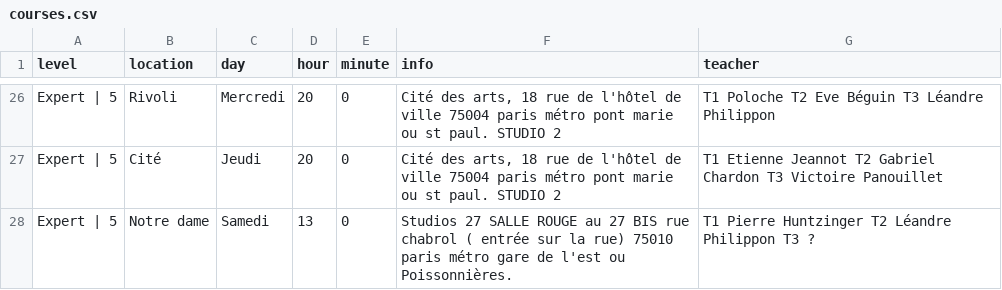
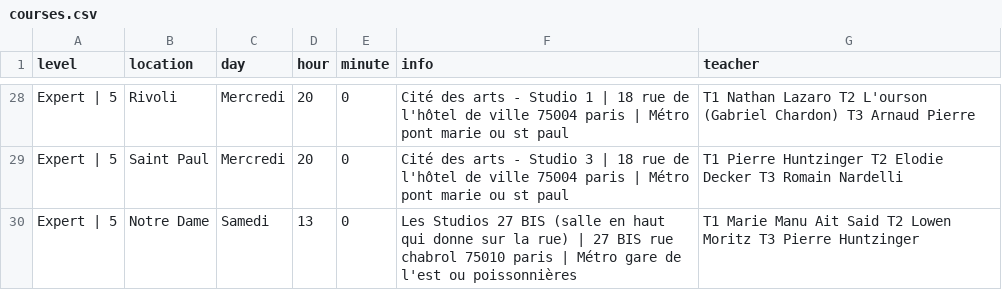
Before and after one commit to jlbrunet/Paris_Impro_Application, a CSV file: app/assets/data/courses.csv, drawn as a sheet; only a part is shown, gaps mark what is left out; addresses are those after the commit; the diff covers the shown part only; the diff names each change by its address in the sheet, - before the commit and + after, or states it on an @@ line.

```diff
--- a/app/assets/data/courses.csv
+++ b/app/assets/data/courses.csv
-F28 (info): Cité des arts, 18 rue de l'hôtel de ville 75004 paris métro pont marie ou st paul. STUDIO 2
+F28 (info): Cité des arts - Studio 1 | 18 rue de l'hôtel de ville 75004 paris | Métro pont marie ou st paul
-G28 (teacher): T1 Poloche T2 Eve Béguin T3 Léandre Philippon
+G28 (teacher): T1 Nathan Lazaro T2 L'ourson (Gabriel Chardon) T3 Arnaud Pierre
-B29 (location): Cité
+B29 (location): Saint Paul
-C29 (day): Jeudi
+C29 (day): Mercredi
-F29 (info): Cité des arts, 18 rue de l'hôtel de ville 75004 paris métro pont marie ou st paul. STUDIO 2
+F29 (info): Cité des arts - Studio 3 | 18 rue de l'hôtel de ville 75004 paris | Métro pont marie ou st paul
-G29 (teacher): T1 Etienne Jeannot T2 Gabriel Chardon T3 Victoire Panouillet
+G29 (teacher): T1 Pierre Huntzinger T2 Elodie Decker T3 Romain Nardelli
-B30 (location): Notre dame
+B30 (location): Notre Dame
-F30 (info): Studios 27 SALLE ROUGE au 27 BIS rue chabrol ( entrée sur la rue) 75010 paris métro gare de l'est ou Poissonnières.
+F30 (info): Les Studios 27 BIS (salle en haut qui donne sur la rue) | 27 BIS rue chabrol 75010 paris | Métro gare de l'est ou poissonnières
-G30 (teacher): T1 Pierre Huntzinger T2 Léandre Philippon T3 ?
+G30 (teacher): T1 Marie Manu Ait Said T2 Lowen Moritz T3 Pierre Huntzinger
```
Also changed, not shown: 11 added rows, 9 removed rows and 47 edited cells elsewhere in this file, app/assets/data/lessons.csv, 6 other files.
